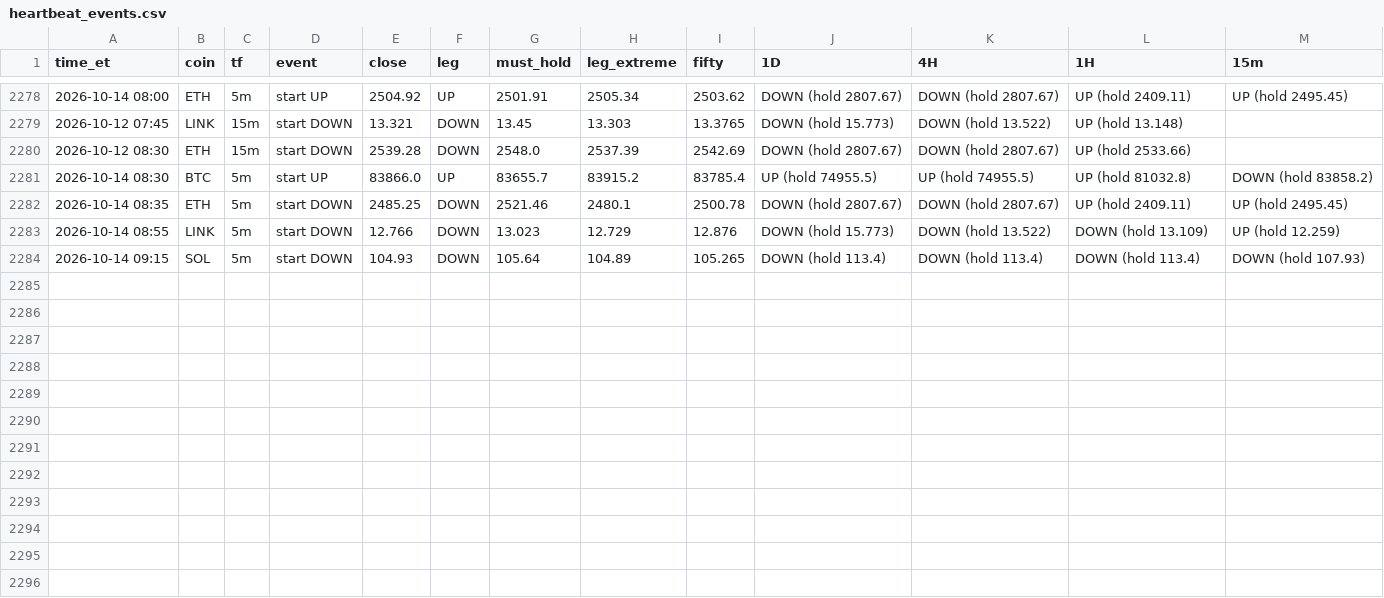
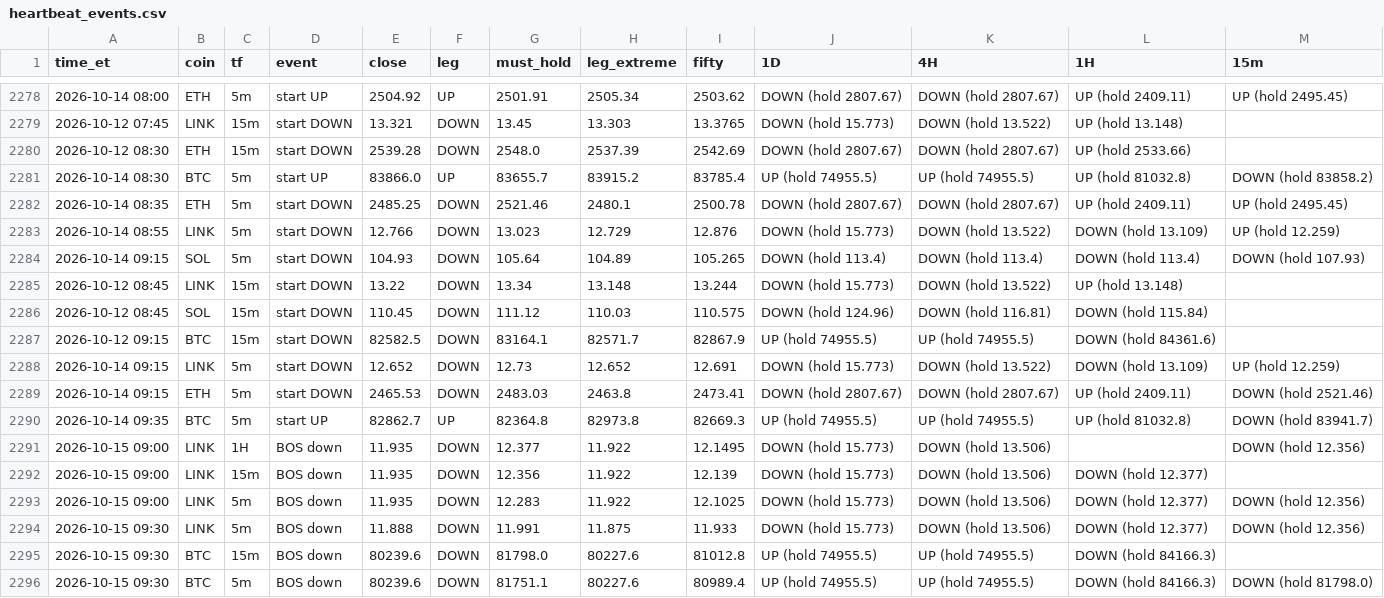
Before and after one commit to HarleyBear70/okx-trading-bot, a CSV file: journal/heartbeat_events.csv, drawn as a sheet; only a part is shown, gaps mark what is left out.

```diff
--- a/journal/heartbeat_events.csv
+++ b/journal/heartbeat_events.csv
@@ -2284 +2284,13 @@ time_et,coin,tf,event,close,leg,must_hold,leg_extreme,fifty,1D,4H,1H,15m
 2026-10-14 09:15,SOL,5m,start DOWN,104.93,DOWN,105.64,104.89,105.265,DOWN (hold 113.4),DOWN (hold 113.4),DOWN (hold 113.4),DOWN (hold 107.93)
+2026-10-12 08:45,LINK,15m,start DOWN,13.22,DOWN,13.34,13.148,13.244,DOWN (hold 15.773),DOWN (hold 13.522),UP (hold 13.148),
+2026-10-12 08:45,SOL,15m,start DOWN,110.45,DOWN,111.12,110.03,110.575,DOWN (hold 124.96),DOWN (hold 116.81),DOWN (hold 115.84),
+2026-10-12 09:15,BTC,15m,start DOWN,82582.5,DOWN,83164.1,82571.7,82867.9,UP (hold 74955.5),UP (hold 74955.5),DOWN (hold 84361.6),
+2026-10-14 09:15,LINK,5m,start DOWN,12.652,DOWN,12.73,12.652,12.691,DOWN (hold 15.773),DOWN (hold 13.522),DOWN (hold 13.109),UP (hold 12.259)
+2026-10-14 09:15,ETH,5m,start DOWN,2465.53,DOWN,2483.03,2463.8,2473.41,DOWN (hold 2807.67),DOWN (hold 2807.67),UP (hold 2409.11),DOWN (hold 2521.46)
+2026-10-14 09:35,BTC,5m,start UP,82862.7,UP,82364.8,82973.8,82669.3,UP (hold 74955.5),UP (hold 74955.5),UP (hold 81032.8),DOWN (hold 83941.7)
+2026-10-15 09:00,LINK,1H,BOS down,11.935,DOWN,12.377,11.922,12.1495,DOWN (hold 15.773),DOWN (hold 13.506),,DOWN (hold 12.356)
+2026-10-15 09:00,LINK,15m,BOS down,11.935,DOWN,12.356,11.922,12.139,DOWN (hold 15.773),DOWN (hold 13.506),DOWN (hold 12.377),
+2026-10-15 09:00,LINK,5m,BOS down,11.935,DOWN,12.283,11.922,12.1025,DOWN (hold 15.773),DOWN (hold 13.506),DOWN (hold 12.377),DOWN (hold 12.356)
+2026-10-15 09:30,LINK,5m,BOS down,11.888,DOWN,11.991,11.875,11.933,DOWN (hold 15.773),DOWN (hold 13.506),DOWN (hold 12.377),DOWN (hold 12.356)
+2026-10-15 09:30,BTC,15m,BOS down,80239.6,DOWN,81798.0,80227.6,81012.8,UP (hold 74955.5),UP (hold 74955.5),DOWN (hold 84166.3),
+2026-10-15 09:30,BTC,5m,BOS down,80239.6,DOWN,81751.1,80227.6,80989.4,UP (hold 74955.5),UP (hold 74955.5),DOWN (hold 84166.3),DOWN (hold 81798.0)
```
Also changed, not shown: 3 other files.
